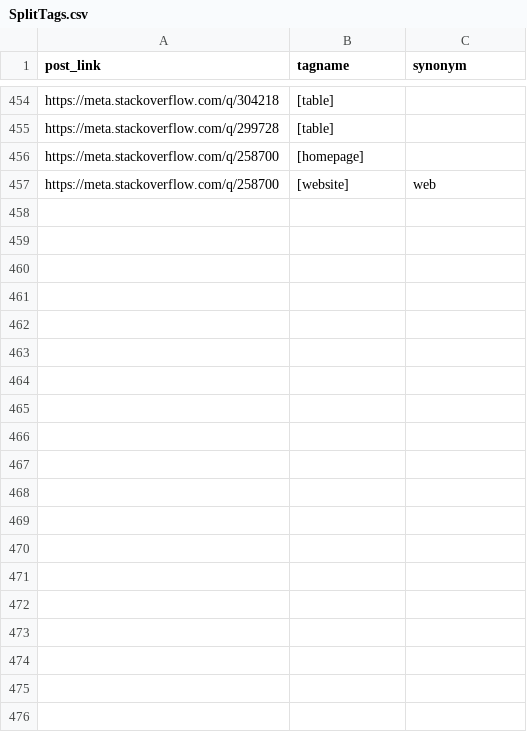
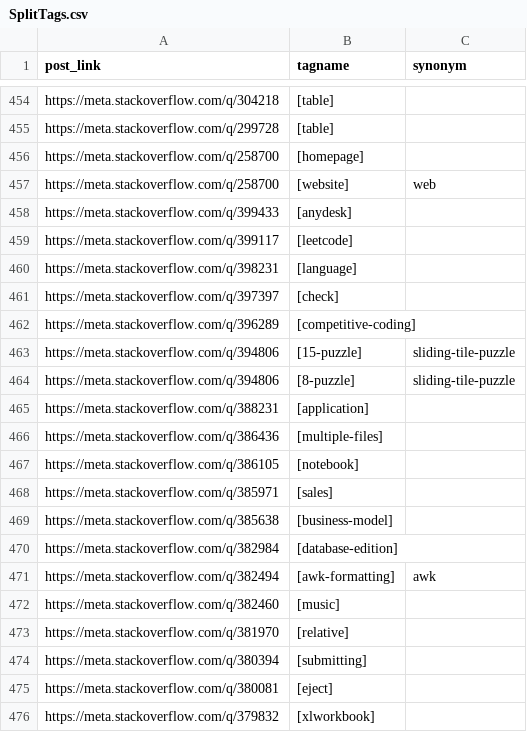
Before and after one commit to SOBotics/Tagdor, a CSV file: SplitTags.csv, drawn as a sheet; only a part is shown, gaps mark what is left out; the diff covers the shown part only; the diff names each change by its address in the sheet, - before the commit and + after, or states it on an @@ line.

Commit message:
Update data

```diff
--- a/SplitTags.csv
+++ b/SplitTags.csv
+row 458: https://meta.stackoverflow.com/q/399433 | [anydesk]
+row 459: https://meta.stackoverflow.com/q/399117 | [leetcode]
+row 460: https://meta.stackoverflow.com/q/398231 | [language]
+row 461: https://meta.stackoverflow.com/q/397397 | [check]
+row 462: https://meta.stackoverflow.com/q/396289 | [competitive-coding]
+row 463: https://meta.stackoverflow.com/q/394806 | [15-puzzle] | sliding-tile-puzzle
+row 464: https://meta.stackoverflow.com/q/394806 | [8-puzzle] | sliding-tile-puzzle
+row 465: https://meta.stackoverflow.com/q/388231 | [application]
+row 466: https://meta.stackoverflow.com/q/386436 | [multiple-files]
+row 467: https://meta.stackoverflow.com/q/386105 | [notebook]
+row 468: https://meta.stackoverflow.com/q/385971 | [sales]
+row 469: https://meta.stackoverflow.com/q/385638 | [business-model]
+row 470: https://meta.stackoverflow.com/q/382984 | [database-edition]
+row 471: https://meta.stackoverflow.com/q/382494 | [awk-formatting] | awk
+row 472: https://meta.stackoverflow.com/q/382460 | [music]
+row 473: https://meta.stackoverflow.com/q/381970 | [relative]
+row 474: https://meta.stackoverflow.com/q/380394 | [submitting]
+row 475: https://meta.stackoverflow.com/q/380081 | [eject]
+row 476: https://meta.stackoverflow.com/q/379832 | [xlworkbook]
```
Also changed, not shown: 31 added rows elsewhere in this file, StatusCompletedBurninateRequests.csv.
